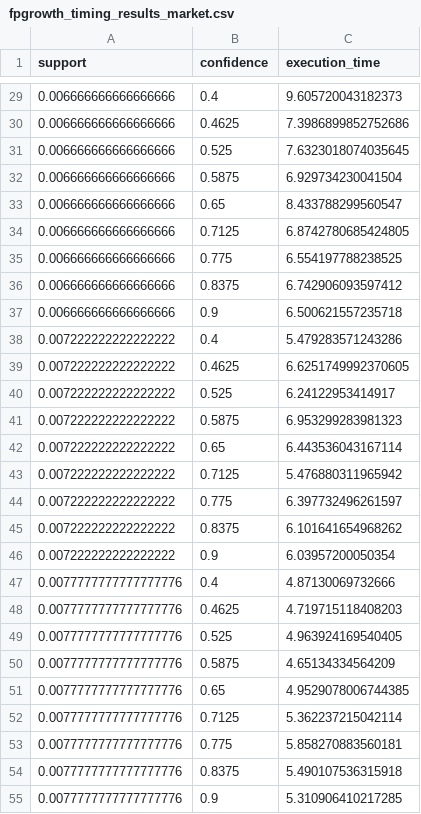
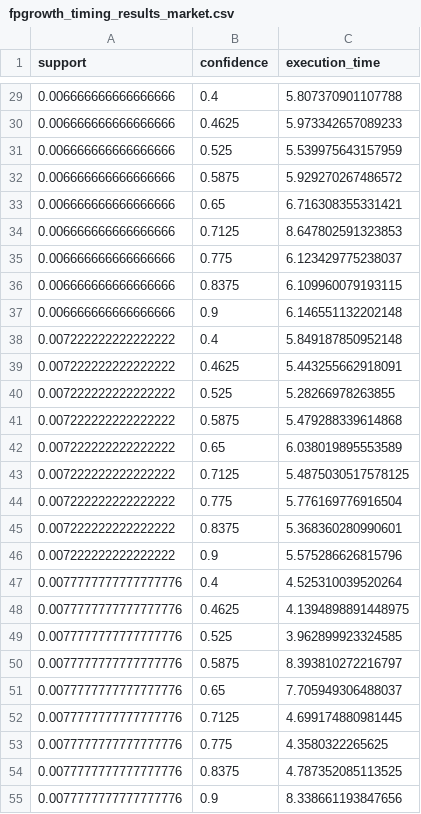
Before and after one commit to Angel367/MIREA-TIIABD, a CSV file: fpgrowth_timing_results_market.csv, drawn as a sheet; only a part is shown, gaps mark what is left out; the diff covers the shown part only.

```diff
--- a/fpgrowth_timing_results_market.csv
+++ b/fpgrowth_timing_results_market.csv
@@ -29,27 +29,27 @@ support,confidence,execution_time
-0.006666666666666666,0.4,9.605720043182373
-0.006666666666666666,0.4625,7.3986899852752686
-0.006666666666666666,0.525,7.6323018074035645
-0.006666666666666666,0.5875,6.929734230041504
-0.006666666666666666,0.65,8.433788299560547
-0.006666666666666666,0.7125,6.8742780685424805
-0.006666666666666666,0.775,6.554197788238525
-0.006666666666666666,0.8375,6.742906093597412
-0.006666666666666666,0.9,6.500621557235718
-0.007222222222222222,0.4,5.479283571243286
-0.007222222222222222,0.4625,6.6251749992370605
-0.007222222222222222,0.525,6.24122953414917
-0.007222222222222222,0.5875,6.953299283981323
-0.007222222222222222,0.65,6.443536043167114
-0.007222222222222222,0.7125,5.476880311965942
-0.007222222222222222,0.775,6.397732496261597
-0.007222222222222222,0.8375,6.101641654968262
-0.007222222222222222,0.9,6.03957200050354
-0.0077777777777777776,0.4,4.87130069732666
-0.0077777777777777776,0.4625,4.719715118408203
-0.0077777777777777776,0.525,4.963924169540405
-0.0077777777777777776,0.5875,4.65134334564209
-0.0077777777777777776,0.65,4.9529078006744385
-0.0077777777777777776,0.7125,5.362237215042114
-0.0077777777777777776,0.775,5.858270883560181
-0.0077777777777777776,0.8375,5.490107536315918
-0.0077777777777777776,0.9,5.310906410217285
+0.006666666666666666,0.4,5.807370901107788
+0.006666666666666666,0.4625,5.973342657089233
+0.006666666666666666,0.525,5.539975643157959
+0.006666666666666666,0.5875,5.929270267486572
+0.006666666666666666,0.65,6.716308355331421
+0.006666666666666666,0.7125,8.647802591323853
+0.006666666666666666,0.775,6.123429775238037
+0.006666666666666666,0.8375,6.109960079193115
+0.006666666666666666,0.9,6.146551132202148
+0.007222222222222222,0.4,5.849187850952148
+0.007222222222222222,0.4625,5.443255662918091
+0.007222222222222222,0.525,5.28266978263855
+0.007222222222222222,0.5875,5.479288339614868
+0.007222222222222222,0.65,6.038019895553589
+0.007222222222222222,0.7125,5.4875030517578125
+0.007222222222222222,0.775,5.776169776916504
+0.007222222222222222,0.8375,5.368360280990601
+0.007222222222222222,0.9,5.575286626815796
+0.0077777777777777776,0.4,4.525310039520264
+0.0077777777777777776,0.4625,4.1394898891448975
+0.0077777777777777776,0.525,3.962899923324585
+0.0077777777777777776,0.5875,8.393810272216797
+0.0077777777777777776,0.65,7.705949306488037
+0.0077777777777777776,0.7125,4.699174880981445
+0.0077777777777777776,0.775,4.3580322265625
+0.0077777777777777776,0.8375,4.787352085113525
+0.0077777777777777776,0.9,8.338661193847656
```
Also changed, not shown: 63 edited cells elsewhere in this file, apriori_timing_results_data.csv, apriori_timing_results_market.csv, 2 other files.
